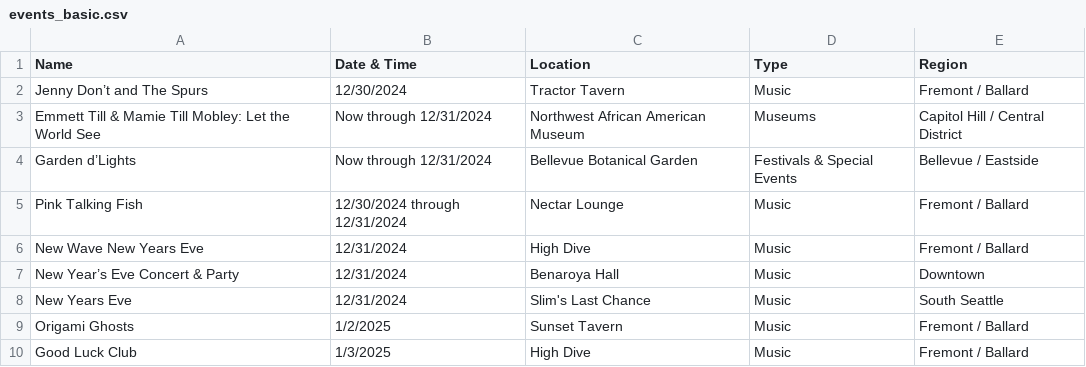
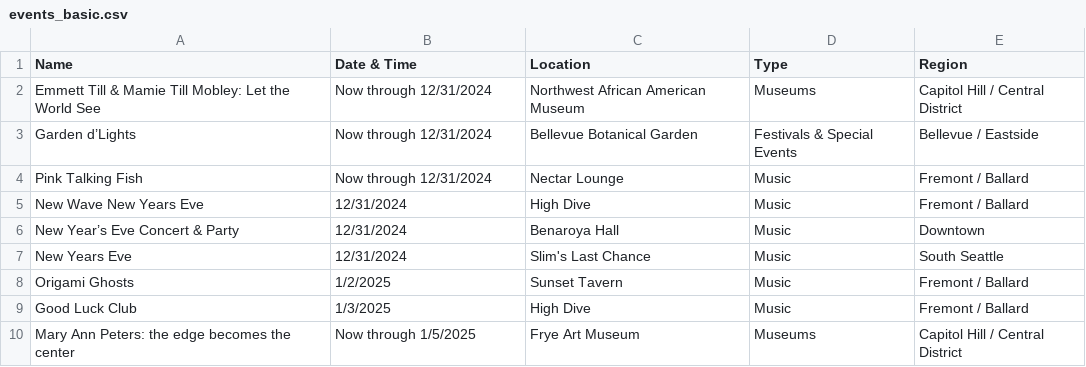
Before and after one commit to yeyfreya/TECHIN510_Lab4, a CSV file: events_basic.csv, drawn as a sheet; only a part is shown; the shorter side is filled out with more unchanged rows.

```diff
--- a/events_basic.csv
+++ b/events_basic.csv
@@ -1,6 +1,5 @@
 Name,Date & Time,Location,Type,Region
-Jenny Don’t and The Spurs,12/30/2024,Tractor Tavern,Music,Fremont / Ballard
 Emmett Till & Mamie Till Mobley: Let the World See,Now through 12/31/2024,Northwest African American Museum,Museums,Capitol Hill / Central District
 Garden d’Lights,Now through 12/31/2024,Bellevue Botanical Garden,Festivals & Special Events,Bellevue / Eastside
-Pink Talking Fish,12/30/2024 through 12/31/2024,Nectar Lounge,Music,Fremont / Ballard
+Pink Talking Fish,Now through 12/31/2024,Nectar Lounge,Music,Fremont / Ballard
 New Wave New Years Eve,12/31/2024,High Dive,Music,Fremont / Ballard
```
Also changed, not shown: events.csv, events_latlon.csv.
